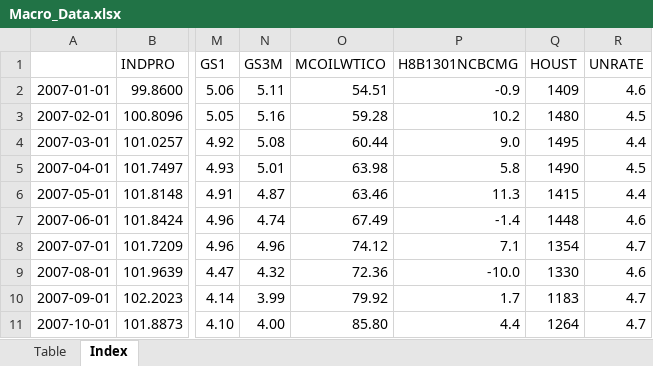
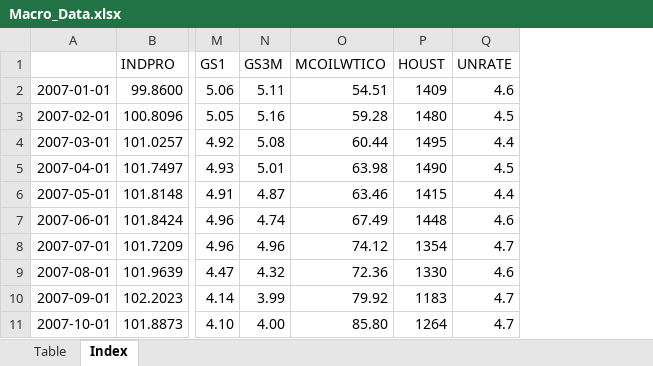
Before and after one commit to of1201/roboadvisor, an Excel workbook: Macro_Data.xlsx, sheet Index, drawn as a sheet; only a part is shown, gaps mark what is left out; values as stored, in another font and other column widths than the file's, no borders; the diff names each change by its address in the sheet, - before the commit and + after, or states it on an @@ line.

Commit message:
Add files via upload

```diff
--- a/Macro_Data.xlsx (sheet Index)
+++ b/Macro_Data.xlsx (sheet Index)
-column P (H8B1301NCBCMG), rows 2-11: -0.9 | 10.2 | 9.0 | 5.8 | 11.3 | -1.4 | 7.1 | -10.0 | 1.7 | 4.4
```
Also changed, not shown: sheet Table.
